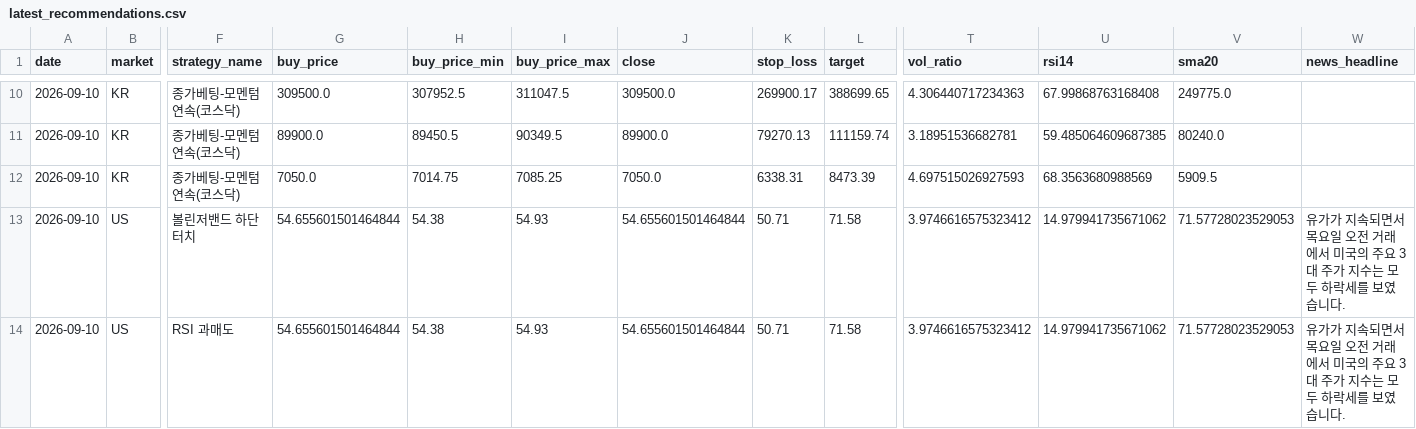
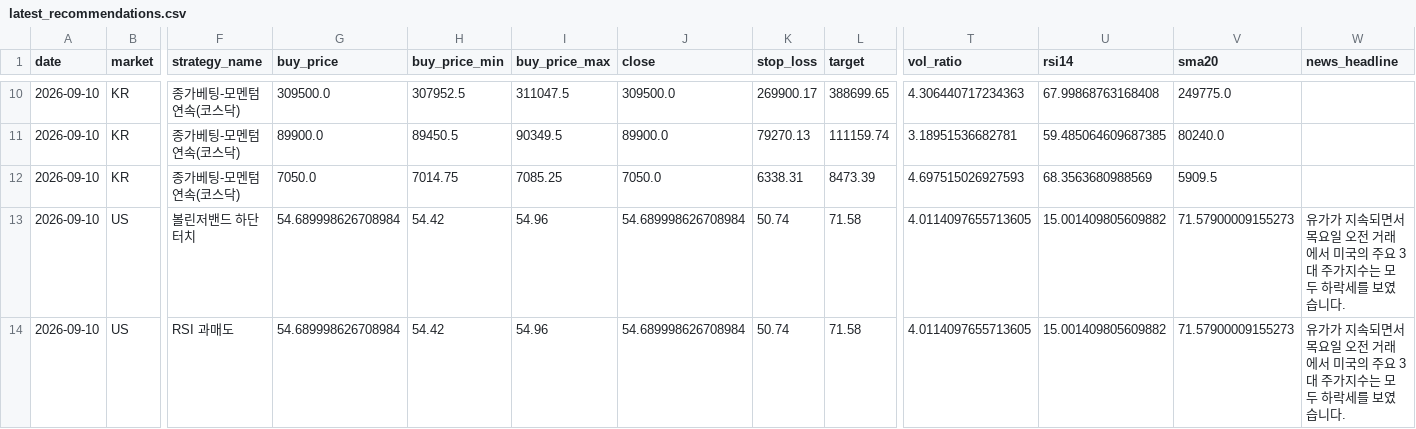
Before and after one commit to jidae8115-gif/stocksignals, a CSV file: latest_recommendations.csv, drawn as a sheet; only a part is shown, gaps mark what is left out; the diff names each change by its address in the sheet, - before the commit and + after, or states it on an @@ line.

```diff
--- a/latest_recommendations.csv
+++ b/latest_recommendations.csv
-G13:G14 (buy_price): 54.655601501464844
+G13:G14 (buy_price): 54.689998626708984
-H13:H14 (buy_price_min): 54.38
+H13:H14 (buy_price_min): 54.42
-I13:I14 (buy_price_max): 54.93
+I13:I14 (buy_price_max): 54.96
-J13:J14 (close): 54.655601501464844
+J13:J14 (close): 54.689998626708984
-K13:K14 (stop_loss): 50.71
+K13:K14 (stop_loss): 50.74
-T13:T14 (vol_ratio): 3.9746616575323412
+T13:T14 (vol_ratio): 4.0114097655713605
-U13:U14 (rsi14): 14.979941735671062
+U13:U14 (rsi14): 15.001409805609882
-V13:V14 (sma20): 71.57728023529053
+V13:V14 (sma20): 71.57900009155273
-W13:W14 (news_headline): …대 주가 지수는…
+W13:W14 (news_headline): …대 주가지수는…
```
Also changed, not shown: 1 other file.
